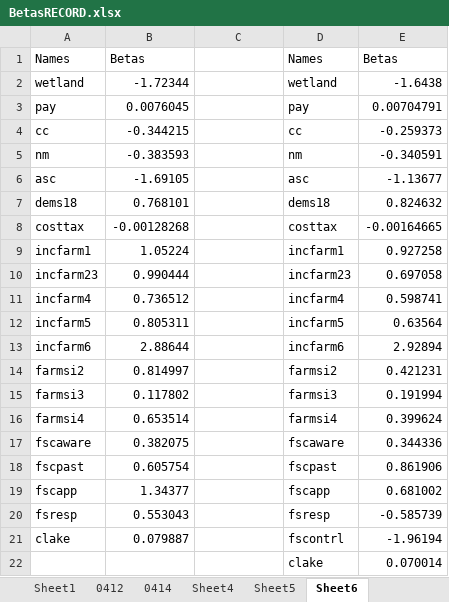
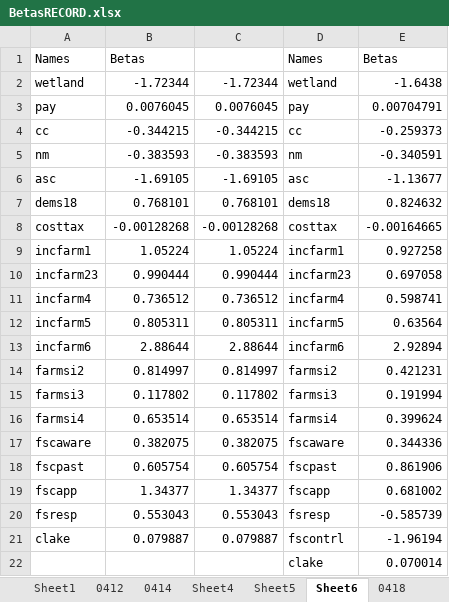
Before and after one commit to ellelang/DCM, an Excel workbook: data/BetasRECORD.xlsx, sheet Sheet6, drawn as a sheet; values as stored, in another font and other column widths than the file's, no borders; the diff names each change by its address in the sheet, - before the commit and + after, or states it on an @@ line.

```diff
--- a/data/BetasRECORD.xlsx (sheet Sheet6)
+++ b/data/BetasRECORD.xlsx (sheet Sheet6)
+sheet tab: 0418
-C2: (empty)
+C2: -1.72344
-C3: (empty)
+C3: 0.0076045
-C4: (empty)
+C4: -0.344215
-C5: (empty)
+C5: -0.383593
-C6: (empty)
+C6: -1.69105
-C7: (empty)
+C7: 0.768101
-C8: (empty)
+C8: -0.00128268
-C9: (empty)
+C9: 1.05224
-C10: (empty)
+C10: 0.990444
-C11: (empty)
+C11: 0.736512
-C12: (empty)
+C12: 0.805311
-C13: (empty)
+C13: 2.88644
-C14: (empty)
+C14: 0.814997
-C15: (empty)
+C15: 0.117802
-C16: (empty)
+C16: 0.653514
-C17: (empty)
+C17: 0.382075
-C18: (empty)
+C18: 0.605754
-C19: (empty)
+C19: 1.34377
-C20: (empty)
+C20: 0.553043
-C21: (empty)
+C21: 0.079887
```
Also changed, not shown: sheet Sheet4, other sheet tabs, data/varcovRECORDS.xlsx, 37 other files.
